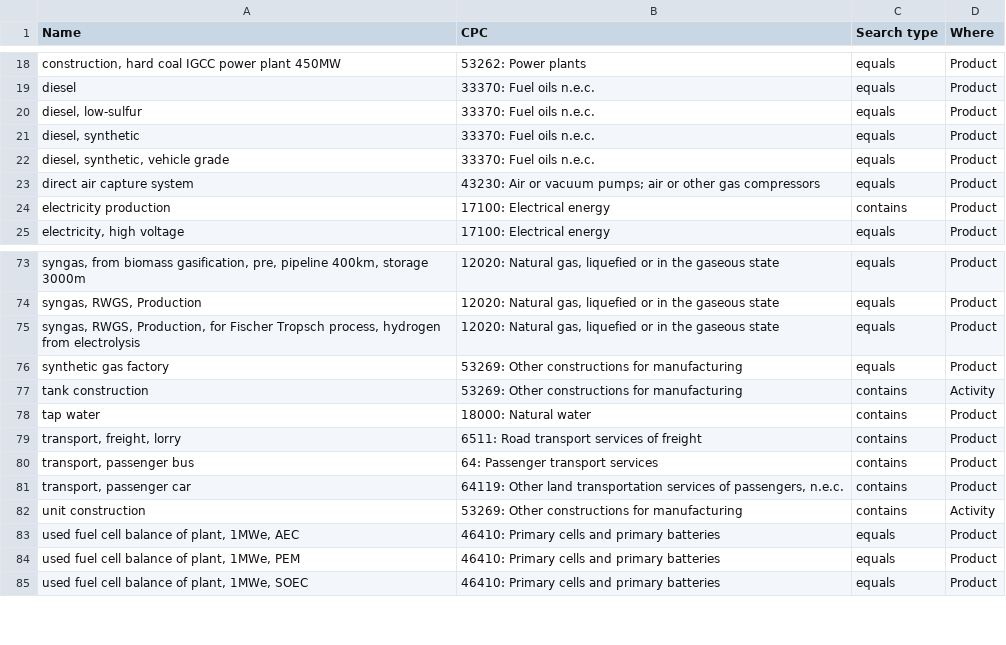
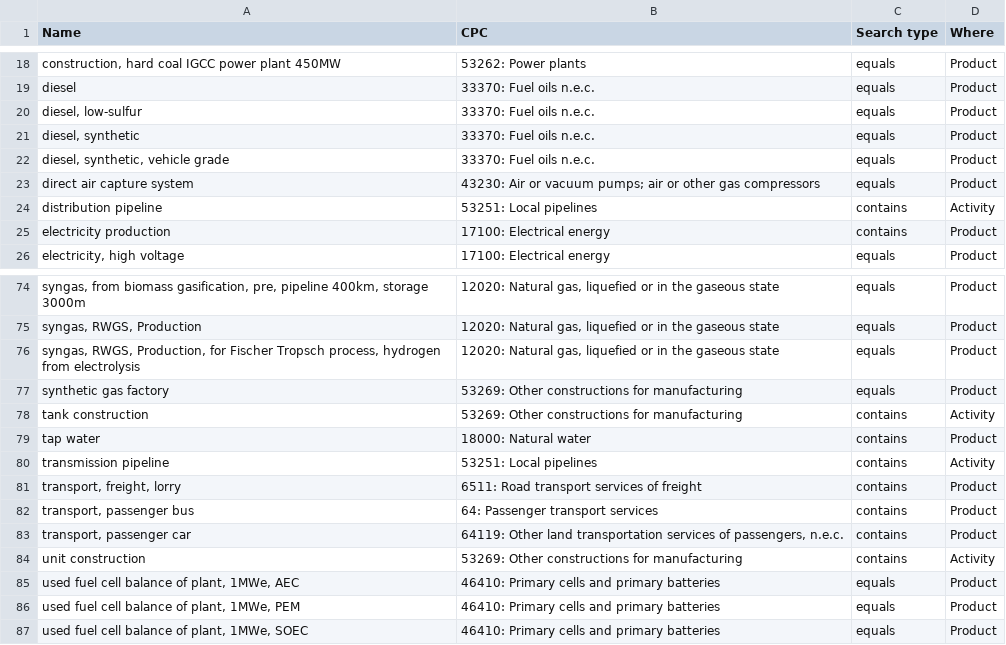
Before and after one commit to matthieu-str/mescal, a CSV file: dev/data/mapping_product_to_CPC.csv, drawn as a sheet; only a part is shown, gaps mark what is left out; the diff names each change by its address in the sheet, - before the commit and + after, or states it on an @@ line.

```diff
--- a/dev/data/mapping_product_to_CPC.csv
+++ b/dev/data/mapping_product_to_CPC.csv
+row 24: distribution pipeline | 53251: Local pipelines | contains | Activity
+row 80: transmission pipeline | 53251: Local pipelines | contains | Activity
```
Also changed, not shown: dev/energyscope_data/mapping.csv, dev/energyscope_data/mapping_linked.csv, 1 other file.
